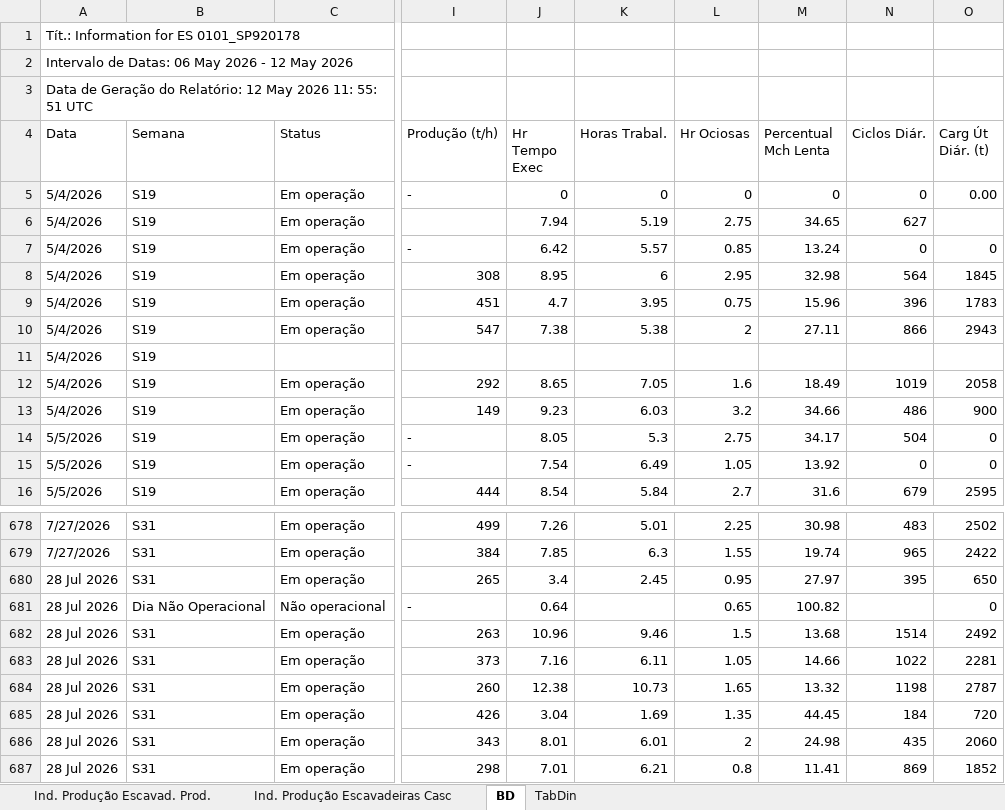
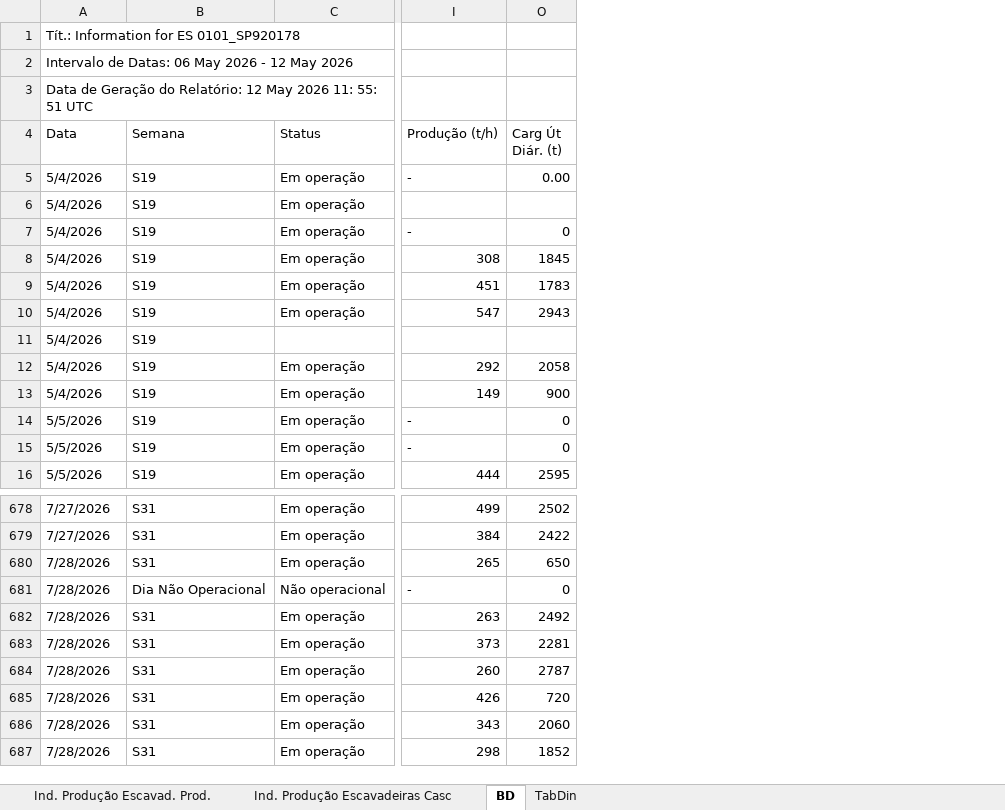
Before and after one commit to lucianafioramonte/obra421_execucao, an Excel workbook: dados_escavadeira.xlsx, sheet BD, drawn as a sheet; only a part is shown, gaps mark what is left out; values as stored, in another font and other column widths than the file's, no cell formats; the diff names each change by its address in the sheet, - before the commit and + after, or states it on an @@ line.

Commit message:
Atualizacao automatica de dados - 30/07/2026 06:27

```diff
--- a/dados_escavadeira.xlsx (sheet BD)
+++ b/dados_escavadeira.xlsx (sheet BD)
@@ column J (Hr Tempo Exec) hidden, rows 5-16: 0 | 7.94 | 6.42 | 8.95 | 4.7 | 7.38 |  | 8.65 | 9.23 | 8.05 | 7.54 | 8.54; rows 678-687: 7.26 | 7.85 | 3.4 | 0.64 | 10.96 | 7.16 | 12.38 | 3.04 | 8.01 | 7.01 @@
@@ column K (Horas Trabal.) hidden, rows 5-16: 0 | 5.19 | 5.57 | 6 | 3.95 | 5.38 |  | 7.05 | 6.03 | 5.3 | 6.49 | 5.84; rows 678-687: 5.01 | 6.3 | 2.45 |  | 9.46 | 6.11 | 10.73 | 1.69 | 6.01 | 6.21 @@
@@ column L (Hr Ociosas) hidden, rows 5-16: 0 | 2.75 | 0.85 | 2.95 | 0.75 | 2 |  | 1.6 | 3.2 | 2.75 | 1.05 | 2.7; rows 678-687: 2.25 | 1.55 | 0.95 | 0.65 | 1.5 | 1.05 | 1.65 | 1.35 | 2 | 0.8 @@
@@ column M (Percentual Mch Lenta) hidden, rows 5-16: 0 | 34.65 | 13.24 | 32.98 | 15.96 | 27.11 |  | 18.49 | 34.66 | 34.17 | 13.92 | 31.6; rows 678-687: 30.98 | 19.74 | 27.97 | 100.82 | 13.68 | 14.66 | 13.32 | 44.45 | 24.98 | 11.41 @@
@@ column N (Ciclos Diár.) hidden, rows 5-16: 0 | 627 | 0 | 564 | 396 | 866 |  | 1019 | 486 | 504 | 0 | 679; rows 678-687: 483 | 965 | 395 |  | 1514 | 1022 | 1198 | 184 | 435 | 869 @@
-A680:A687 (Data): 28 Jul 2026
+A680:A687 (Data): 7/28/2026
```
Also changed, not shown: cell formats, 1 other file.
